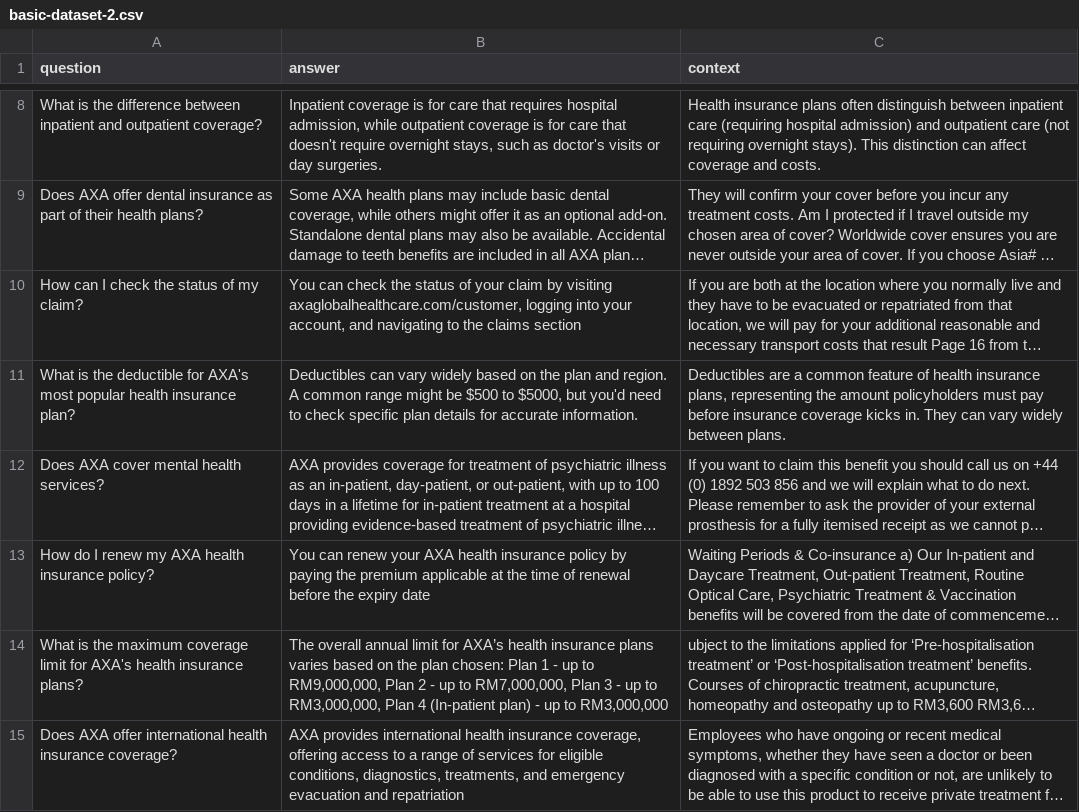
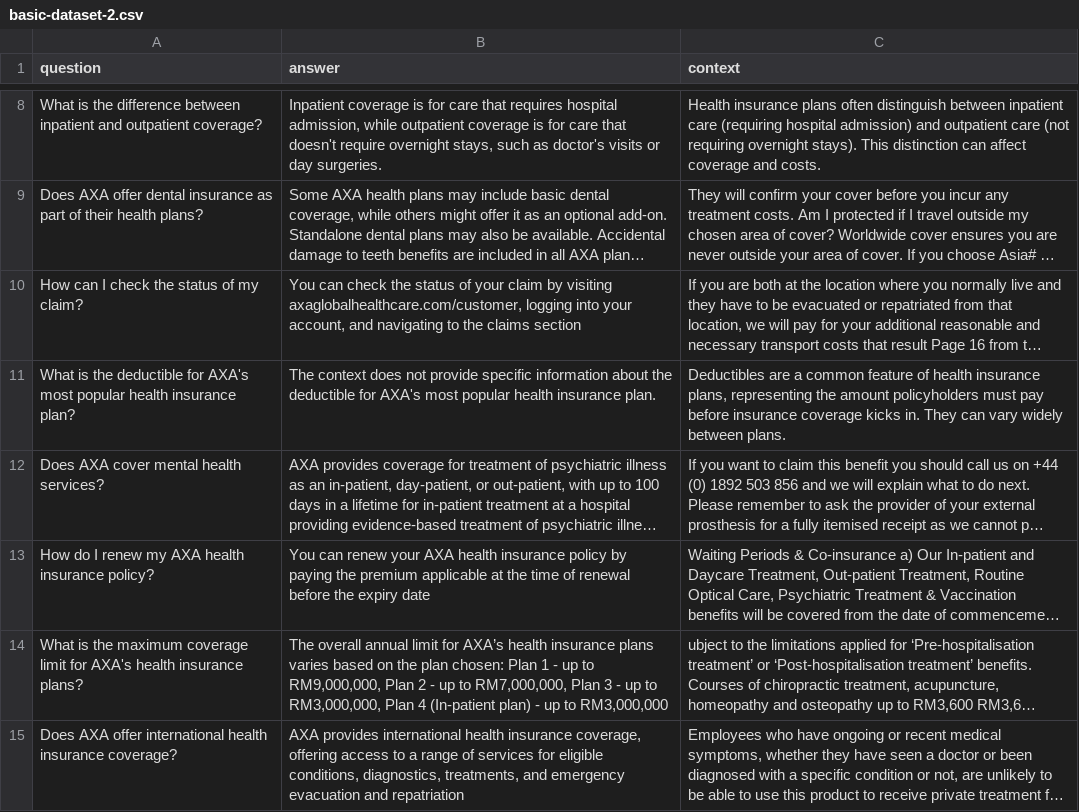
Before and after one commit to enterprisebot-community/BASIC-genai-benchmark, a CSV file: dataset/basic-dataset-2.csv, drawn as a sheet; only a part is shown, gaps mark what is left out; long unchanged cells end in …; the diff names each change by its address in the sheet, - before the commit and + after, or states it on an @@ line.

Commit message:
minor tuning for dataset-2

```diff
--- a/dataset/basic-dataset-2.csv
+++ b/dataset/basic-dataset-2.csv
-B11 (answer): Deductibles can vary widely based on the plan and region. A common range might be $500 to $5000, but you'd need to check specific plan details for accurate information.
+B11 (answer): The context does not provide specific information about the deductible for AXA's most popular health insurance plan.
```
